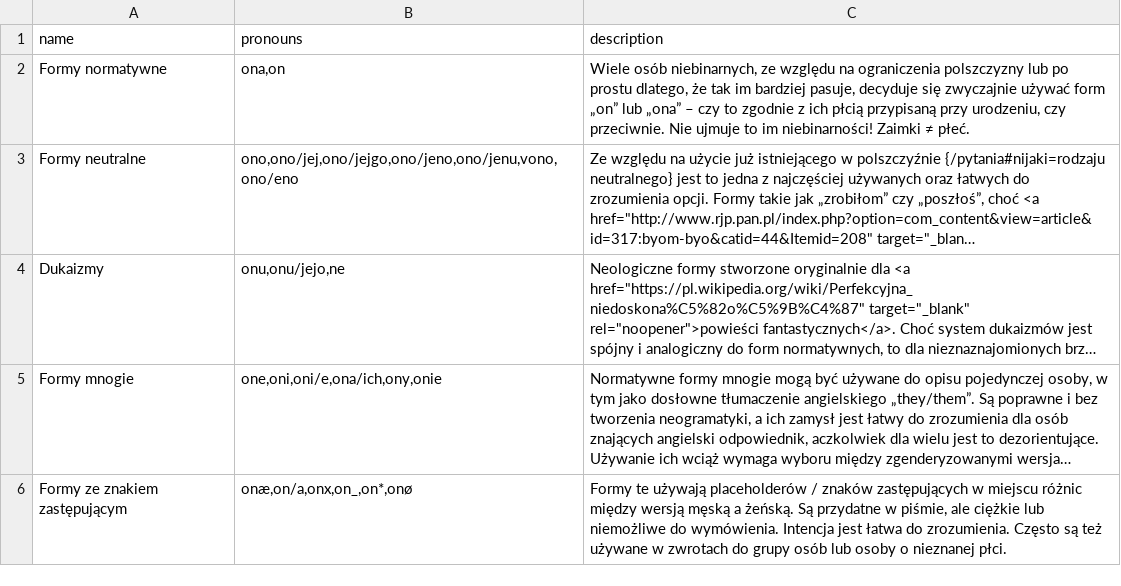
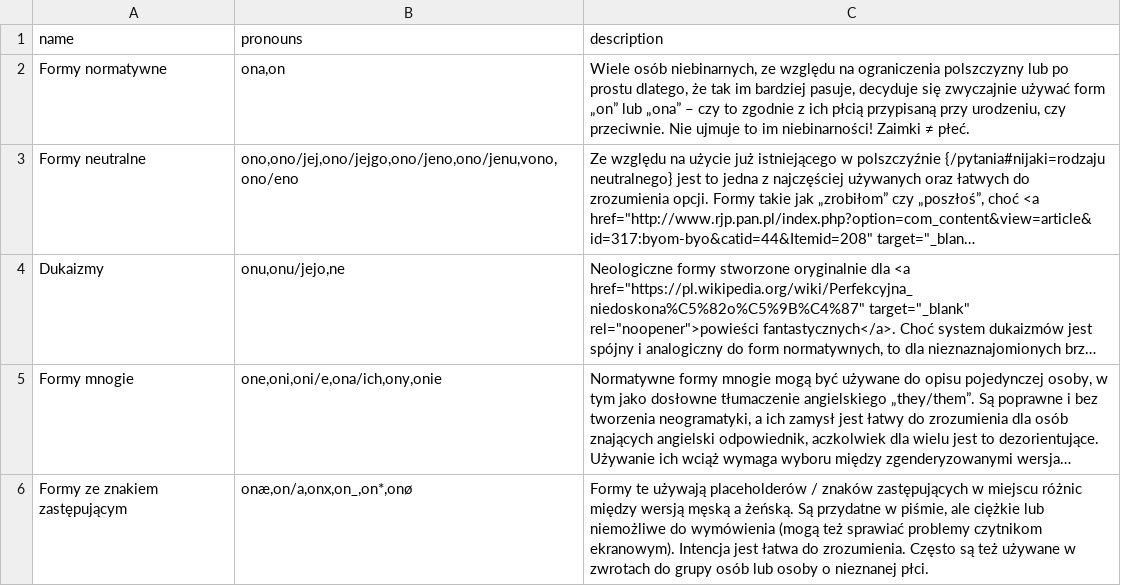
Before and after one commit to tutking24/pronounspage, a TSV file: locale/pl/pronouns/pronounGroups.tsv, drawn as a sheet; long unchanged cells end in …; the diff names each change by its address in the sheet, - before the commit and + after, or states it on an @@ line.

```diff
--- a/locale/pl/pronouns/pronounGroups.tsv
+++ b/locale/pl/pronouns/pronounGroups.tsv
-C6 (description): …niemożliwe do wymówienia. Intencja jest…
+C6 (description): …niemożliwe do wymówienia (mogą też sprawiać problemy czytnikom ekranowym). Intencja jest…
```
Also changed, not shown: 3 other files.
